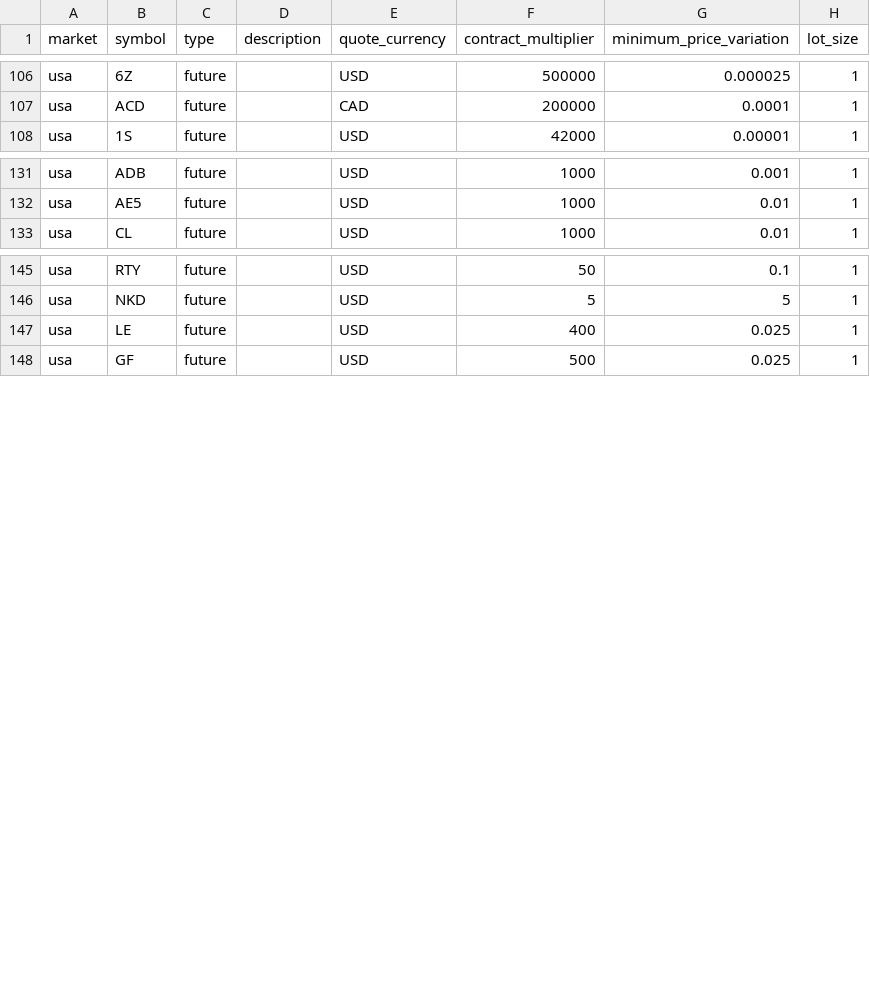
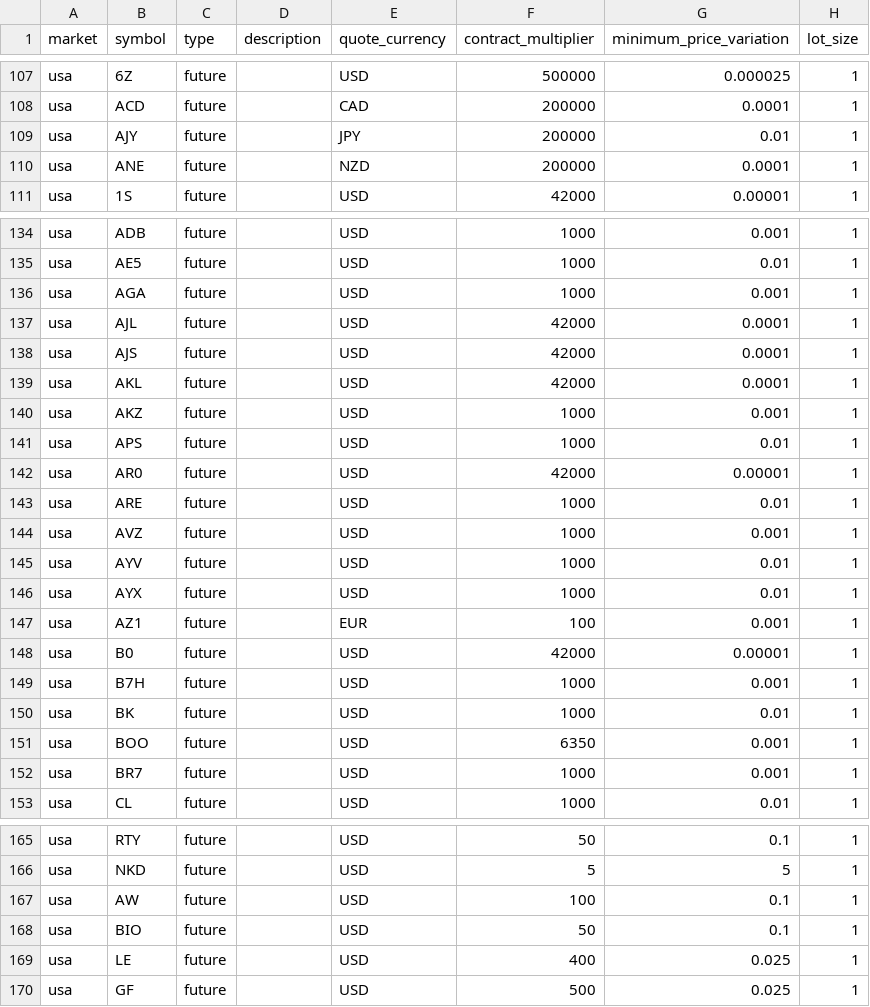
Before and after one commit to csroller168/Lean, a CSV file: Data/symbol-properties/symbol-properties-database.csv, drawn as a sheet; only a part is shown, gaps mark what is left out; the diff covers the shown part only.

Commit message:
Add the following futures to futures database: AGA, AJL, AJS, ...
AJY, AKL, AKZ, ANE, APS, AR0, ARE, AUP, AVZ, AW, AYV, AYX, AZ1, B0, B7H, BCF, BIO, BK, BOO, BR7

Correct wrong entry for symbol ZT in symbol-properties-database

Add missing holidays or early closes for energies and fx in mhdb

```diff
--- a/Data/symbol-properties/symbol-properties-database.csv
+++ b/Data/symbol-properties/symbol-properties-database.csv
@@ -107,2 +108,4 @@ usa,6Z,future,,USD,500000,0.000025,1
 usa,ACD,future,,CAD,200000,0.0001,1
+usa,AJY,future,,JPY,200000,0.01,1
+usa,ANE,future,,NZD,200000,0.0001,1
 usa,1S,future,,USD,42000,0.00001,1
@@ -132,2 +135,19 @@ usa,ADB,future,,USD,1000,0.001,1
 usa,AE5,future,,USD,1000,0.01,1
+usa,AGA,future,,USD,1000,0.001,1
+usa,AJL,future,,USD,42000,0.0001,1
+usa,AJS,future,,USD,42000,0.0001,1
+usa,AKL,future,,USD,42000,0.0001,1
+usa,AKZ,future,,USD,1000,0.001,1
+usa,APS,future,,USD,1000,0.01,1
+usa,AR0,future,,USD,42000,0.00001,1
+usa,ARE,future,,USD,1000,0.01,1
+usa,AVZ,future,,USD,1000,0.001,1
+usa,AYV,future,,USD,1000,0.01,1
+usa,AYX,future,,USD,1000,0.01,1
+usa,AZ1,future,,EUR,100,0.001,1
+usa,B0,future,,USD,42000,0.00001,1
+usa,B7H,future,,USD,1000,0.001,1
+usa,BK,future,,USD,1000,0.01,1
+usa,BOO,future,,USD,6350,0.001,1
+usa,BR7,future,,USD,1000,0.001,1
 usa,CL,future,,USD,1000,0.01,1
@@ -146,2 +166,4 @@ usa,RTY,future,,USD,50,0.1,1
 usa,NKD,future,,USD,5,5,1
+usa,AW,future,,USD,100,0.1,1
+usa,BIO,future,,USD,50,0.1,1
 usa,LE,future,,USD,400,0.025,1
```
Also changed, not shown: 2 added rows and 1 edited cell elsewhere in this file, 5 other files.
